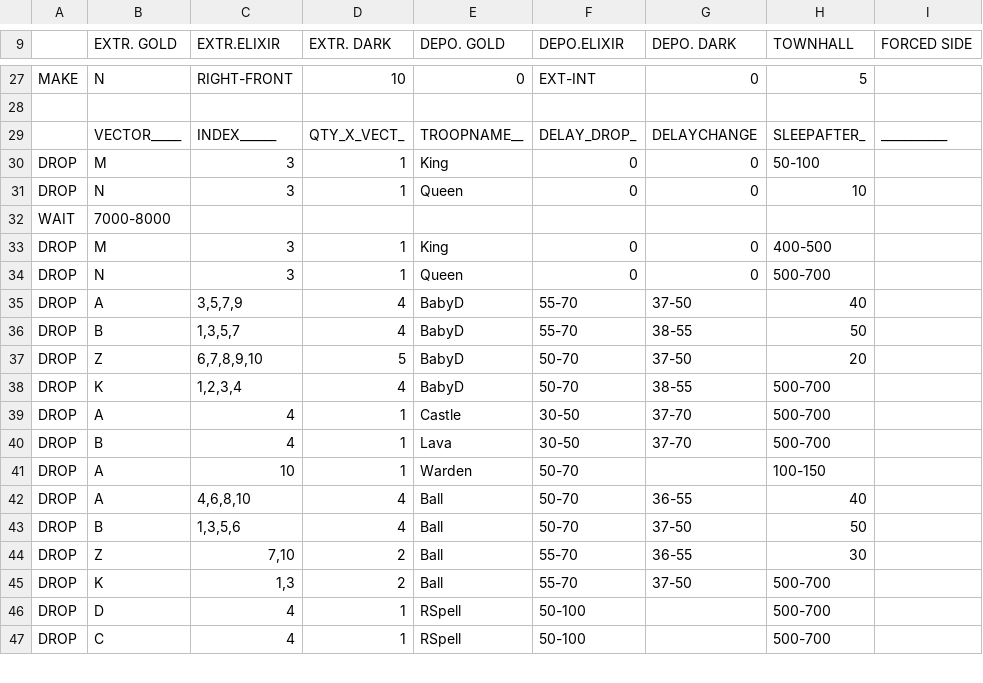
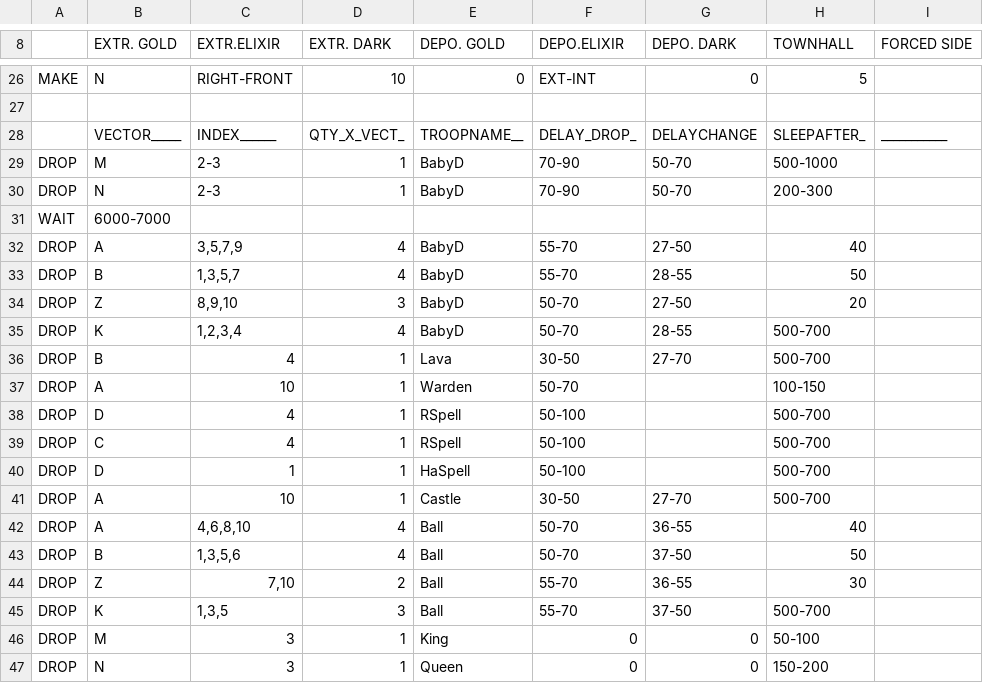
Before and after one commit to mhk2012/MyBot.Run-Persian-MOD, a CSV file: CSV/Attack/v3.6.1 BabyLavaLoon [TH 10-11 ] By Z E C K.csv (was CSV/Attack/v3.5 BabyLavaLoon [TH 10-11 ] By Z E C K.csv), drawn as a sheet; only a part is shown, gaps mark what is left out; the diff covers the shown part only.

Commit message:
Persian MOD v2.4.2 - Upgrade To MBR v7.4.2 - Update Some CSV - Fixed Drop CC Spells - Fixed Waiting hero When the hero is upgrading

```diff
--- a/CSV/Attack/v3.5 BabyLavaLoon [TH 10-11 ] By Z E C K.csv
+++ b/CSV/Attack/v3.6.1 BabyLavaLoon [TH 10-11 ] By Z E C K.csv
@@ -29,14 +28,15 @@ MAKE  |N          |RIGHT-FRONT|10         |0          |EXT-INT    |0          |5
       |VECTOR_____|INDEX______|QTY_X_VECT_|TROOPNAME__|DELAY_DROP_|DELAYCHANGE|SLEEPAFTER_|___________|
-DROP  |M          |3          |1          |King       |0          |0          |50-100     |           |
-DROP  |N          |3          |1          |Queen      |0          |0          |10         |           |
-WAIT  |7000-8000  |           |           |           |           |           |           |           |
-DROP  |M          |3          |1          |King       |0          |0          |400-500    |           |
-DROP  |N          |3          |1          |Queen      |0          |0          |500-700    |           |
-DROP  |A          |3,5,7,9    |4          |BabyD      |55-70      |37-50      |40         |           |
-DROP  |B          |1,3,5,7    |4          |BabyD      |55-70      |38-55      |50         |           |
-DROP  |Z          |6,7,8,9,10 |5          |BabyD      |50-70      |37-50      |20         |           |
-DROP  |K          |1,2,3,4    |4          |BabyD      |50-70      |38-55      |500-700    |           |
-DROP  |A          |4          |1          |Castle     |30-50      |37-70      |500-700    |           |
-DROP  |B          |4          |1          |Lava       |30-50      |37-70      |500-700    |           |
+DROP  |M          |2-3        |1          |BabyD      |70-90      |50-70      |500-1000   |           |
+DROP  |N          |2-3        |1          |BabyD      |70-90      |50-70      |200-300    |           |
+WAIT  |6000-7000  |           |           |           |           |           |           |           |	
+DROP  |A          |3,5,7,9    |4          |BabyD      |55-70      |27-50      |40         |           |
+DROP  |B          |1,3,5,7    |4          |BabyD      |55-70      |28-55      |50         |           |
+DROP  |Z          |8,9,10     |3          |BabyD      |50-70      |27-50      |20         |           |
+DROP  |K          |1,2,3,4    |4          |BabyD      |50-70      |28-55      |500-700    |           |
+DROP  |B          |4          |1          |Lava       |30-50      |27-70      |500-700    |           |
 DROP  |A          |10         |1          |Warden     |50-70      |           |100-150    |           |
+DROP  |D          |4          |1          |RSpell     |50-100     |           |500-700    |           |
+DROP  |C          |4          |1          |RSpell     |50-100     |           |500-700    |           |
+DROP  |D          |1          |1          |HaSpell    |50-100     |           |500-700    |           |
+DROP  |A          |10         |1          |Castle     |30-50      |27-70      |500-700    |           |
 DROP  |A          |4,6,8,10   |4          |Ball       |50-70      |36-55      |40         |           |
@@ -44,4 +44,4 @@ DROP  |B          |1,3,5,6    |4          |Ball       |50-70      |37-50      |5
 DROP  |Z          |7,10       |2          |Ball       |55-70      |36-55      |30         |           |
-DROP  |K          |1,3        |2          |Ball       |55-70      |37-50      |500-700    |           |
-DROP  |D          |4          |1          |RSpell     |50-100     |           |500-700    |           |
-DROP  |C          |4          |1          |RSpell     |50-100     |           |500-700    |           |
+DROP  |K          |1,3,5      |3          |Ball       |55-70      |37-50      |500-700    |           |
+DROP  |M          |3          |1          |King       |0          |0          |50-100     |           |
+DROP  |N          |3          |1          |Queen      |0          |0          |150-200    |           |
```
Also changed, not shown: 1 removed row and 5 edited cells elsewhere in this file, 14 other files.
